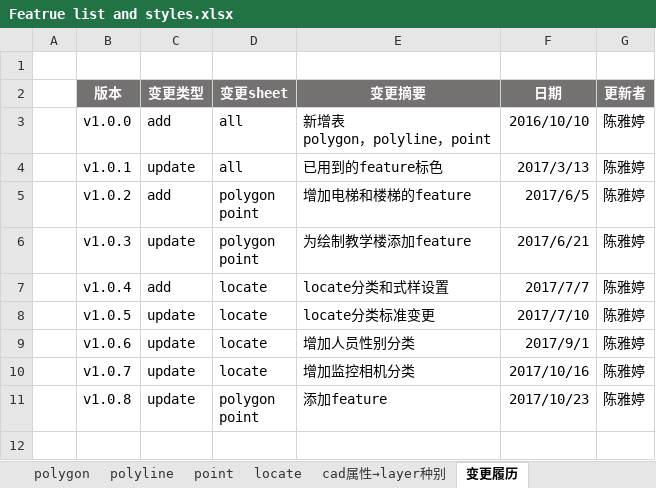
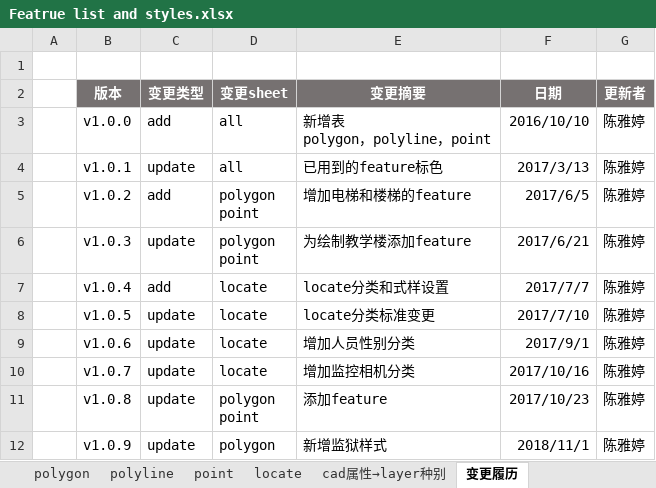
Before and after one commit to cytggit/Map-openlayers, an Excel workbook: Document/Featrue list and styles.xlsx, sheet 变更履历, drawn as a sheet; values as stored, in another font and other column widths than the file's, no borders; the diff names each change by its address in the sheet, - before the commit and + after, or states it on an @@ line.

```diff
--- a/Document/Featrue list and styles.xlsx (sheet 变更履历)
+++ b/Document/Featrue list and styles.xlsx (sheet 变更履历)
+row 12:  | v1.0.9 | update | polygon | 新增监狱样式 | 2018/11/1 | 陈雅婷
```
Also changed, not shown: sheet polygon.
